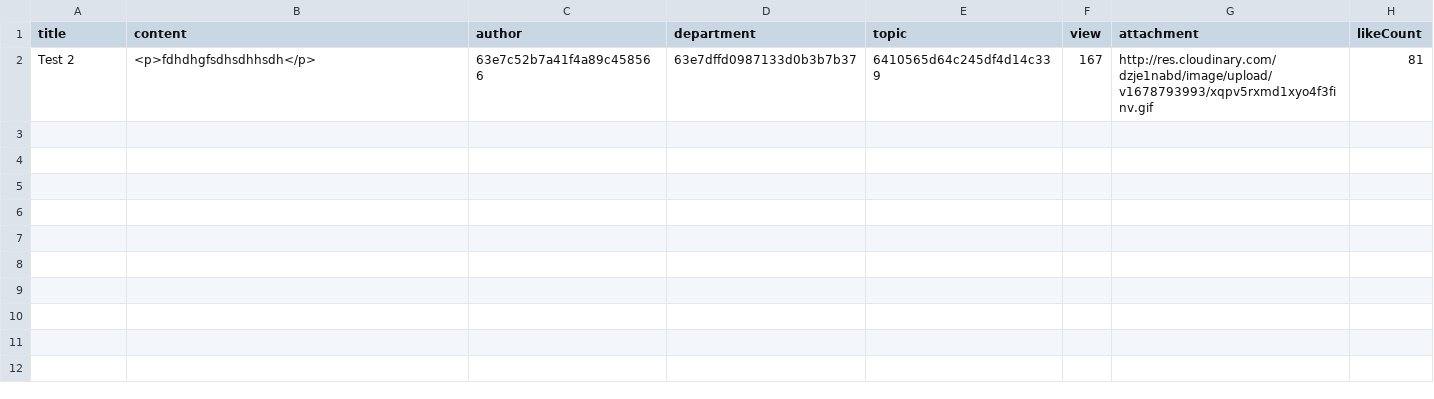
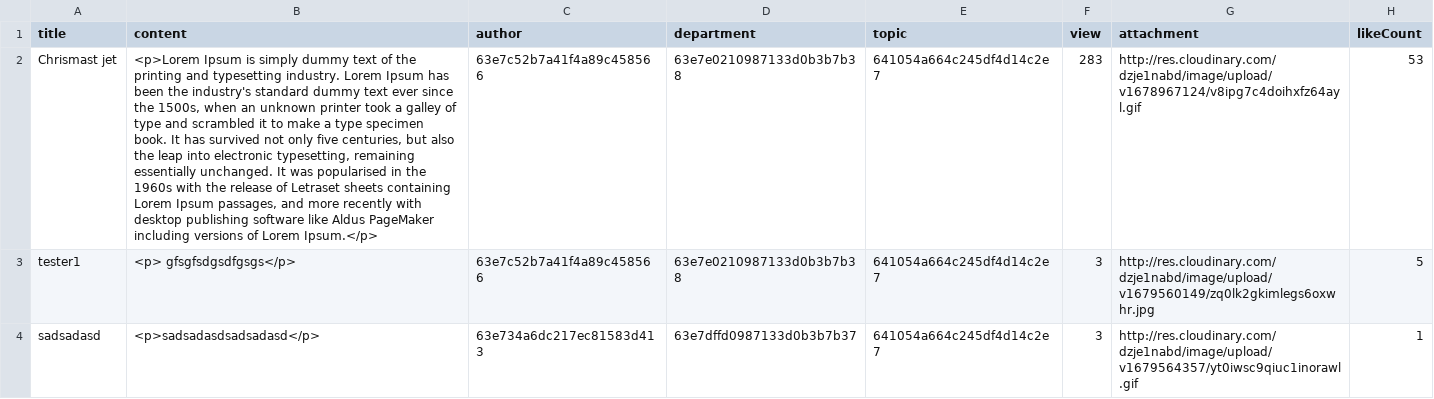
Before and after one commit to thaihychan2002/1640-project, a CSV file: Server/output.csv, drawn as a sheet; removed rows and columns are numbered as before the commit, all else as after; the diff names each change by its address in the sheet, - before the commit and + after, or states it on an @@ line.

```diff
--- a/Server/output.csv
+++ b/Server/output.csv
-row 2: Test 2 | <p>fdhdhgfsdhsdhhsdh</p> | 63e7c52b7a41f4a89c458566 | 63e7dffd0987133d0b3b7b37 | 6410565d64c245df4d14c339 | 167 | http://res.cloudinary.com/dzje1nabd/image/upload/v1678793993/xqpv5rxmd1xyo4f3finv.gif | 81
+row 2: Chrismast jet | <p>Lorem Ipsum is simply dummy text of the printing and typesetting industry. Lorem Ipsum has been the industry's standard dummy text ever since the 1500s, when an unknown printer took a galley of type and scrambled it to make a type specimen book. It has survived not only five centuries, but also the leap into electronic typesetting, remaining essentially unchanged. It was popularised in the 1960s with the release of Letraset sheets containing Lorem Ipsum passages, and more recently with desktop publishing software like Aldus PageMaker including versions of Lorem Ipsum.</p> | 63e7c52b7a41f4a89c458566 | 63e7e0210987133d0b3b7b38 | 641054a664c245df4d14c2e7 | 283 | http://res.cloudinary.com/dzje1nabd/image/upload/v1678967124/v8ipg7c4doihxfz64ayl.gif | 53
+row 3: tester1 | <p> gfsgfsdgsdfgsgs</p> | 63e7c52b7a41f4a89c458566 | 63e7e0210987133d0b3b7b38 | 641054a664c245df4d14c2e7 | 3 | http://res.cloudinary.com/dzje1nabd/image/upload/v1679560149/zq0lk2gkimlegs6oxwhr.jpg | 5
+row 4: sadsadasd | <p>sadsadasdsadsadasd</p> | 63e734a6dc217ec81583d413 | 63e7dffd0987133d0b3b7b37 | 641054a664c245df4d14c2e7 | 3 | http://res.cloudinary.com/dzje1nabd/image/upload/v1679564357/yt0iwsc9qiuc1inorawl.gif | 1
```
Also changed, not shown: 34 other files.
